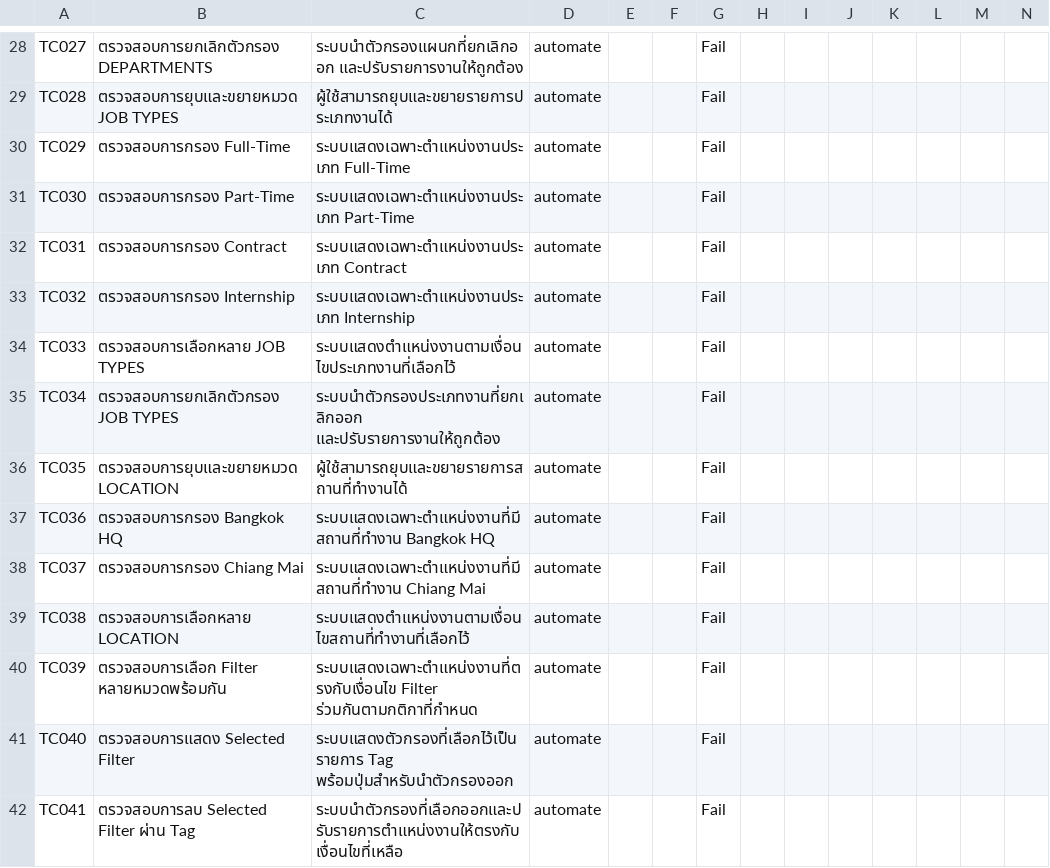
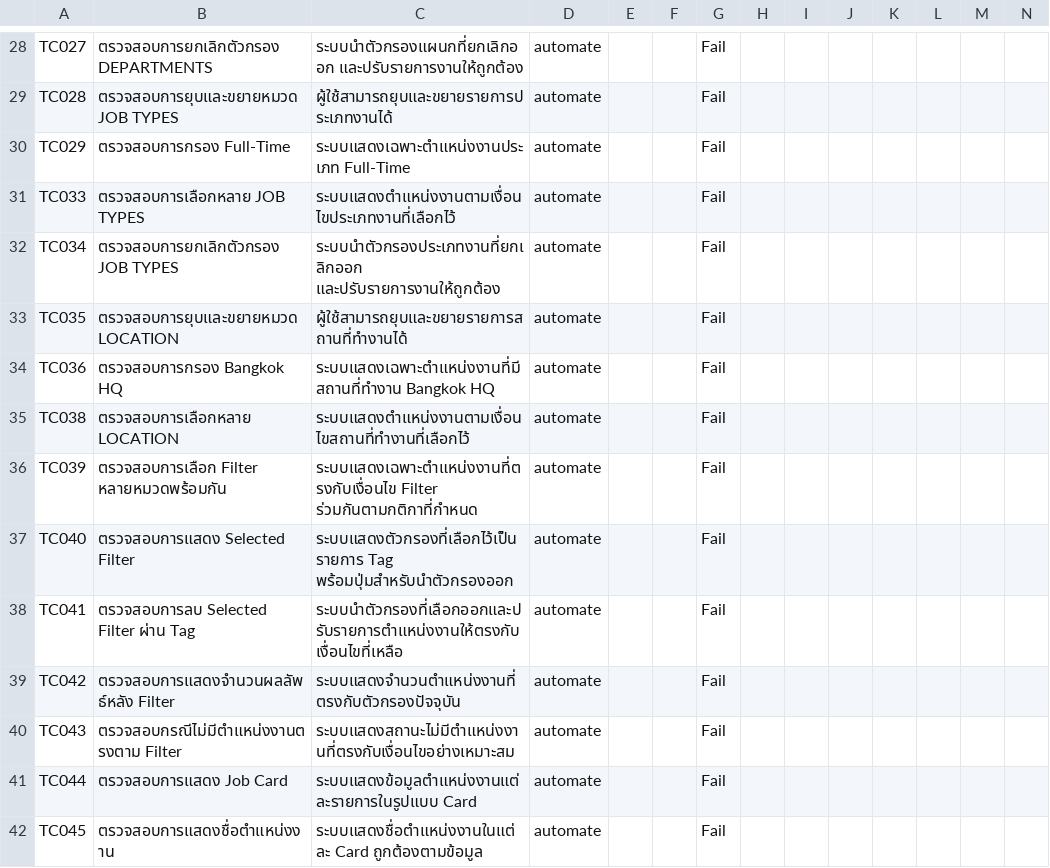
Before and after one commit to MinoYahuraV2/Jobs_Test_RobotFrameWork, a CSV file: data/testcases.csv, drawn as a sheet; only a part is shown, gaps mark what is left out; the shorter side is filled out with more unchanged rows; rows hold the shown columns only; the diff names each change by its address in the sheet, - before the commit and + after, or states it on an @@ line.

Commit message:
Remove filter cases that the dev data never has (Part-Time, Contract, Internship, Chiang Mai)

```diff
--- a/data/testcases.csv
+++ b/data/testcases.csv
-row 31: TC030 | ตรวจสอบการกรอง Part-Time | ระบบแสดงเฉพาะตำแหน่งงานประเภท Part-Time | automate |  |  | Fail
-row 32: TC031 | ตรวจสอบการกรอง Contract | ระบบแสดงเฉพาะตำแหน่งงานประเภท Contract | automate |  |  | Fail
-row 33: TC032 | ตรวจสอบการกรอง Internship | ระบบแสดงเฉพาะตำแหน่งงานประเภท Internship | automate |  |  | Fail
-row 38: TC037 | ตรวจสอบการกรอง Chiang Mai | ระบบแสดงเฉพาะตำแหน่งงานที่มีสถานที่ทำงาน Chiang Mai | automate |  |  | Fail
```
Also changed, not shown: 3 other files.
